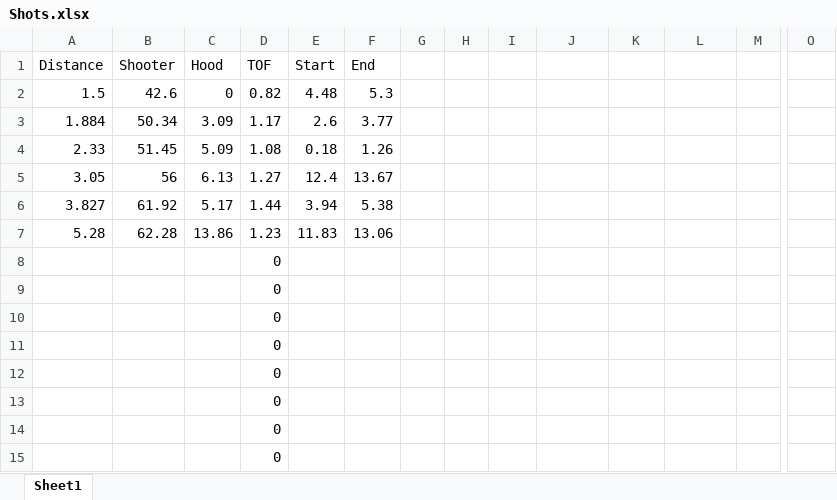
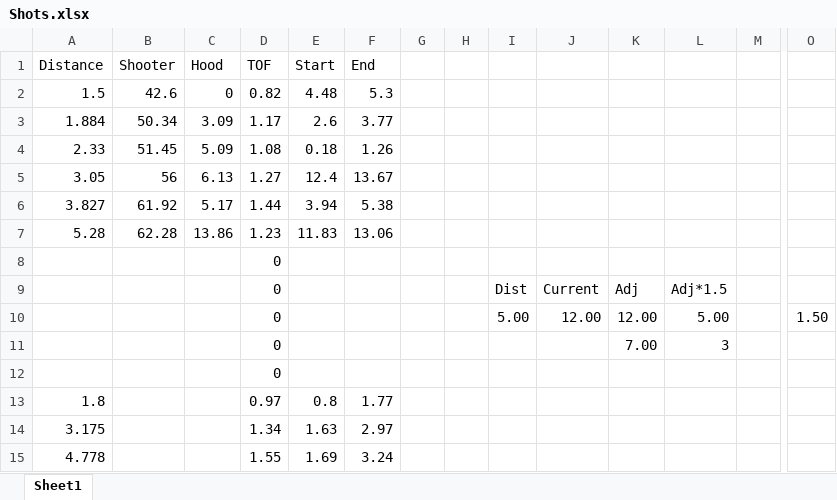
Before and after one commit to FRC-4476-WAFFLES/Robot2026, an Excel workbook: assets/Shots.xlsx, sheet Sheet1, drawn as a sheet; only a part is shown, gaps mark what is left out; values as stored, in another font and other column widths than the file's, no borders; removed rows and columns are numbered as before the commit, all else as after; rows hold the shown columns only; the diff names each change by its address in the sheet, - before the commit and + after, or states it on an @@ line.

```diff
--- a/assets/Shots.xlsx (sheet Sheet1)
+++ b/assets/Shots.xlsx (sheet Sheet1)
+row 9:  |  |  | 0 |  |  |  |  | Dist | Current | Adj | Adj*1.5
+row 10:  |  |  | 0 |  |  |  |  | 5.00 | 12.00 | 12.00 | 5.00 |  | 1.50
+row 11:  |  |  | 0 |  |  |  |  |  |  | 7.00 | 3
-row 10:  |  |  | 0
-row 11:  |  |  | 0
-row 12:  |  |  | 0
-row 13:  |  |  | 0
-row 14:  |  |  | 0
-row 15:  |  |  | 0
+row 13: 1.8 |  |  | 0.97 | 0.8 | 1.77
+row 14: 3.175 |  |  | 1.34 | 1.63 | 2.97
+row 15: 4.778 |  |  | 1.55 | 1.69 | 3.24
```
Also changed, not shown: formulas that keep their value, 6 other files.
